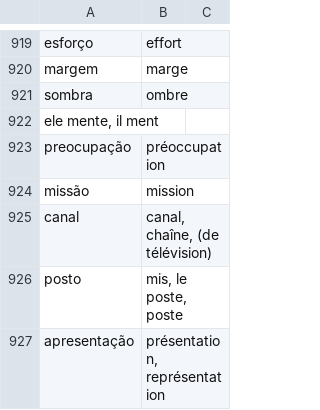
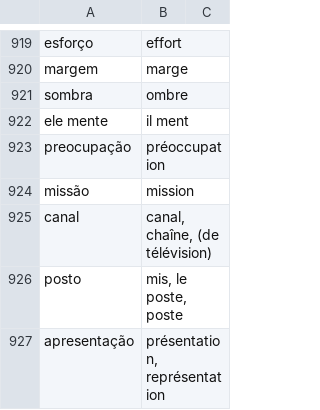
Before and after one commit to fgiannesini/Reminder, a CSV file: src/main/resources/dictionary.csv, drawn as a sheet; only a part is shown, gaps mark what is left out.

Commit message:
Fix dictionary

```diff
--- a/src/main/resources/dictionary.csv
+++ b/src/main/resources/dictionary.csv
@@ -921,3 +921,3 @@ margem;marge
 sombra;ombre
-ele mente, il ment
+ele mente; il ment
 preocupação;préoccupation
```
